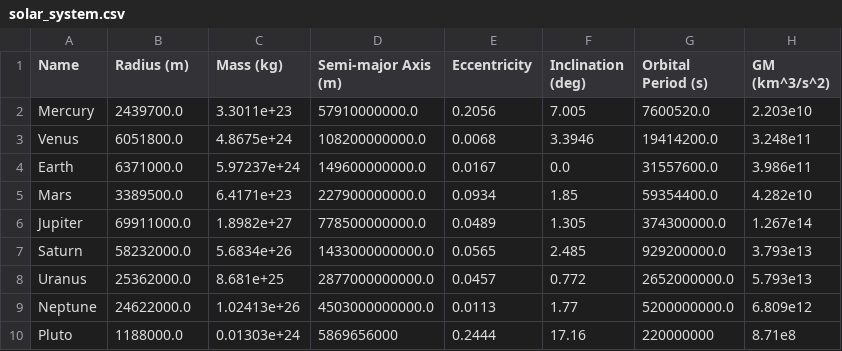
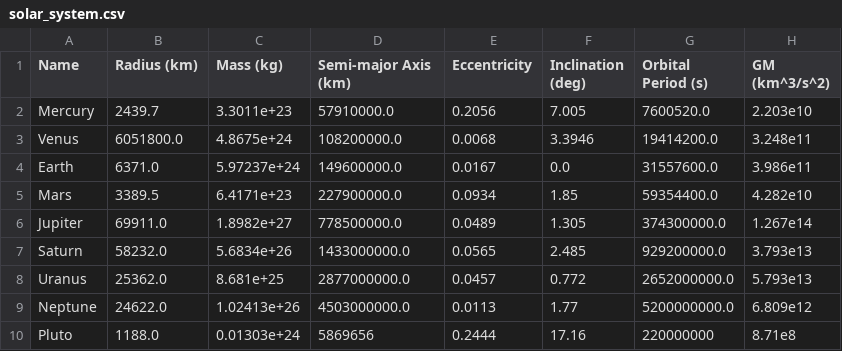
Before and after one commit to The-Altruis/Interplanetary-calculator, a CSV file: interplanetary_calculator/solar_system.csv, drawn as a sheet.

```diff
--- a/interplanetary_calculator/solar_system.csv
+++ b/interplanetary_calculator/solar_system.csv
@@ -1,10 +1,10 @@
-Name,Radius (m),Mass (kg),Semi-major Axis (m),Eccentricity,Inclination (deg),Orbital Period (s),GM (km^3/s^2)
-Mercury,2439700.0,3.3011e+23,57910000000.0,0.2056,7.005,7600520.0,2.203e10
-Venus,6051800.0,4.8675e+24,108200000000.0,0.0068,3.3946,19414200.0,3.248e11
-Earth,6371000.0,5.97237e+24,149600000000.0,0.0167,0.0,31557600.0,3.986e11
-Mars,3389500.0,6.4171e+23,227900000000.0,0.0934,1.85,59354400.0,4.282e10
-Jupiter,69911000.0,1.8982e+27,778500000000.0,0.0489,1.305,374300000.0,1.267e14
-Saturn,58232000.0,5.6834e+26,1433000000000.0,0.0565,2.485,929200000.0,3.793e13
-Uranus,25362000.0,8.681e+25,2877000000000.0,0.0457,0.772,2652000000.0,5.793e13
-Neptune,24622000.0,1.02413e+26,4503000000000.0,0.0113,1.77,5200000000.0,6.809e12
-Pluto,1188000.0,0.01303e+24,5869656000,0.2444,17.16,220000000,8.71e8
+Name,Radius (km),Mass (kg),Semi-major Axis (km),Eccentricity,Inclination (deg),Orbital Period (s),GM (km^3/s^2)
+Mercury,2439.7,3.3011e+23,57910000.0,0.2056,7.005,7600520.0,2.203e10
+Venus,6051800.0,4.8675e+24,108200000.0,0.0068,3.3946,19414200.0,3.248e11
+Earth,6371.0,5.97237e+24,149600000.0,0.0167,0.0,31557600.0,3.986e11
+Mars,3389.5,6.4171e+23,227900000.0,0.0934,1.85,59354400.0,4.282e10
+Jupiter,69911.0,1.8982e+27,778500000.0,0.0489,1.305,374300000.0,1.267e14
+Saturn,58232.0,5.6834e+26,1433000000.0,0.0565,2.485,929200000.0,3.793e13
+Uranus,25362.0,8.681e+25,2877000000.0,0.0457,0.772,2652000000.0,5.793e13
+Neptune,24622.0,1.02413e+26,4503000000.0,0.0113,1.77,5200000000.0,6.809e12
+Pluto,1188.0,0.01303e+24,5869656,0.2444,17.16,220000000,8.71e8
```
Also changed, not shown: interplanetary_calculator/kerbol_system.csv, interplanetary_calculator/proxima_centauri.csv, 4 other files.
